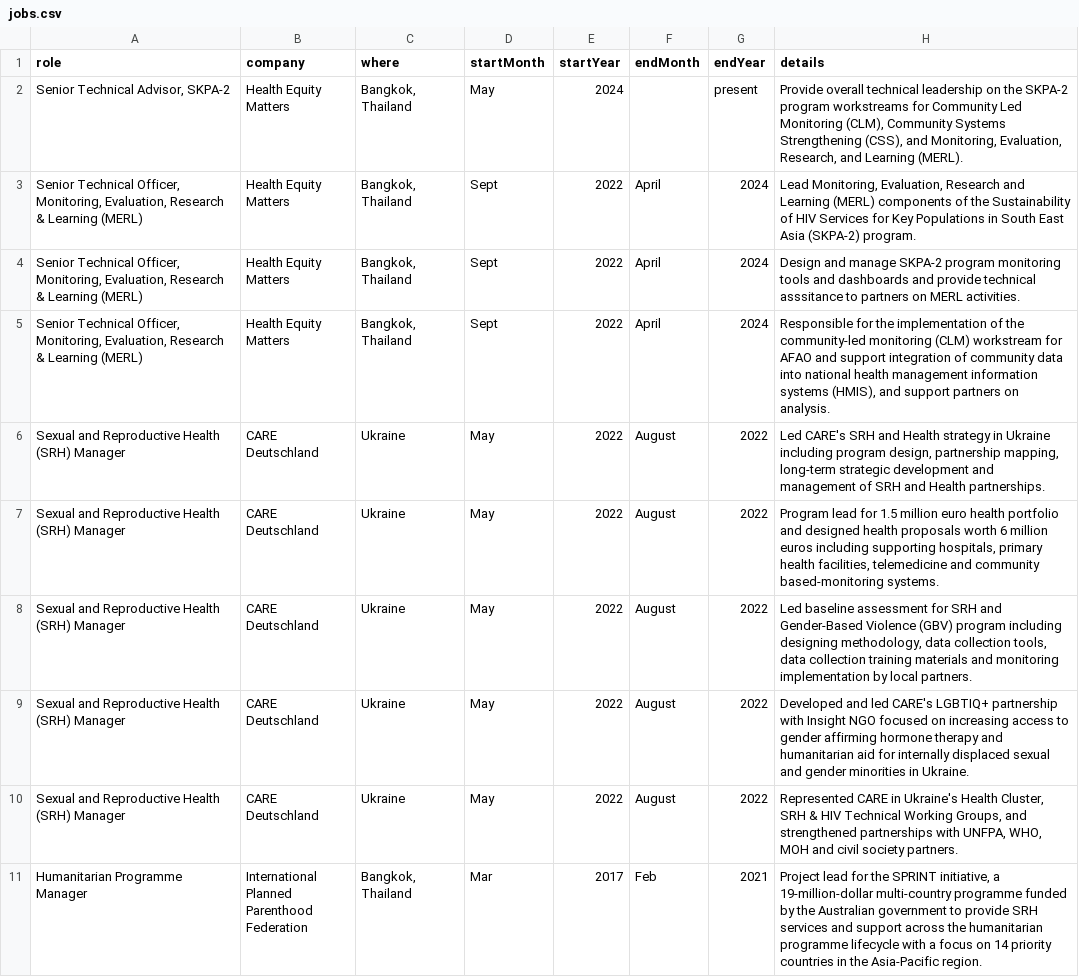
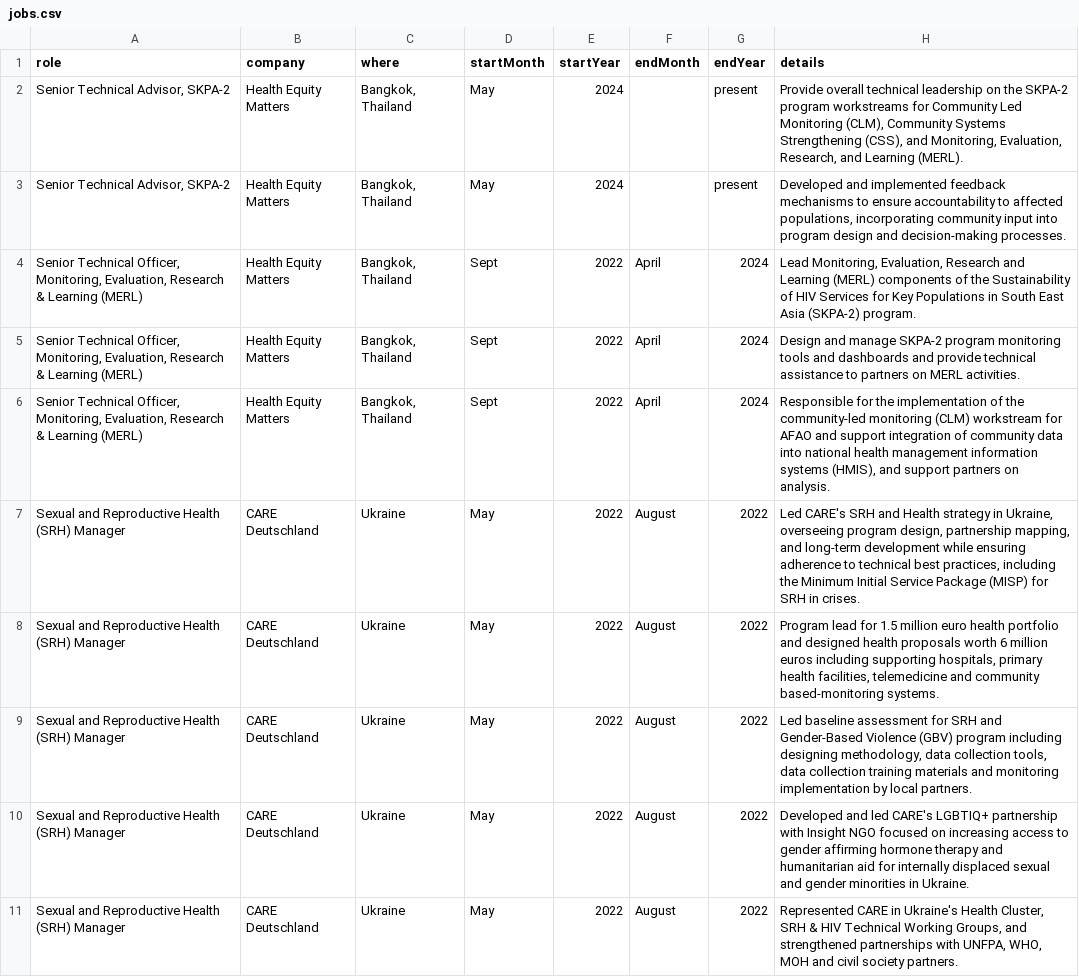
Before and after one commit to mrkusen/Kusen_CV, a CSV file: data/jobs.csv, drawn as a sheet; only a part is shown; the shorter side is filled out with more unchanged rows.

```diff
--- a/data/jobs.csv
+++ b/data/jobs.csv
@@ -2,6 +2,7 @@
 "Senior Technical Advisor, SKPA-2",Health Equity Matters,"Bangkok, Thailand",May,2024,,present,"Provide overall technical leadership on the SKPA-2 program workstreams for Community Led Monitoring (CLM), Community Systems Strengthening (CSS), and Monitoring, Evaluation, Research, and Learning (MERL)."
+"Senior Technical Advisor, SKPA-2",Health Equity Matters,"Bangkok, Thailand",May,2024,,present,"Developed and implemented feedback mechanisms to ensure accountability to affected populations, incorporating community input into program design and decision-making processes."
 "Senior Technical Officer, Monitoring, Evaluation, Research & Learning (MERL)",Health Equity Matters,"Bangkok, Thailand",Sept,2022,April,2024,"Lead Monitoring, Evaluation, Research and Learning (MERL) components of the Sustainability of HIV Services for Key Populations in South East Asia (SKPA-2) program."
-"Senior Technical Officer, Monitoring, Evaluation, Research & Learning (MERL)",Health Equity Matters,"Bangkok, Thailand",Sept,2022,April,2024,Design and manage SKPA-2 program monitoring tools and dashboards and provide technical asssitance to partners on MERL activities.
+"Senior Technical Officer, Monitoring, Evaluation, Research & Learning (MERL)",Health Equity Matters,"Bangkok, Thailand",Sept,2022,April,2024,Design and manage SKPA-2 program monitoring tools and dashboards and provide technical assistance to partners on MERL activities.
 "Senior Technical Officer, Monitoring, Evaluation, Research & Learning (MERL)",Health Equity Matters,"Bangkok, Thailand",Sept,2022,April,2024,"Responsible for the implementation of the community-led monitoring (CLM) workstream for AFAO and support integration of community data into national health management information systems (HMIS), and support partners on analysis."
-Sexual and Reproductive Health (SRH) Manager,CARE Deutschland,Ukraine,May,2022,August,2022,"Led CARE's SRH and Health strategy in Ukraine including program design, partnership mapping, long-term strategic development and management of SRH and Health partnerships."
+Sexual and Reproductive Health (SRH) Manager,CARE Deutschland,Ukraine,May,2022,August,2022,"Led CARE's SRH and Health strategy in Ukraine, overseeing program design, partnership mapping, and long-term development while ensuring adherence to technical best practices, including the Minimum Initial Service Package (MISP) for SRH in crises."
 Sexual and Reproductive Health (SRH) Manager,CARE Deutschland,Ukraine,May,2022,August,2022,"Program lead for 1.5 million euro health portfolio and designed health proposals worth 6 million euros including supporting hospitals, primary health facilities, telemedicine and community based-monitoring systems."
```
Also changed, not shown: 4 other files.
